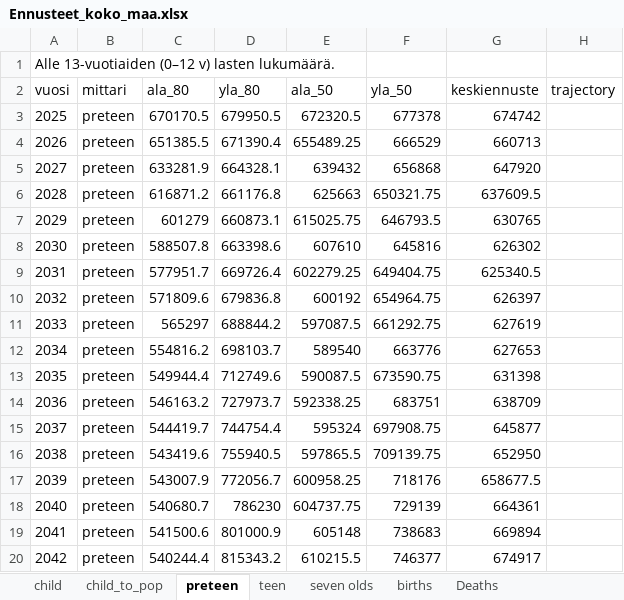
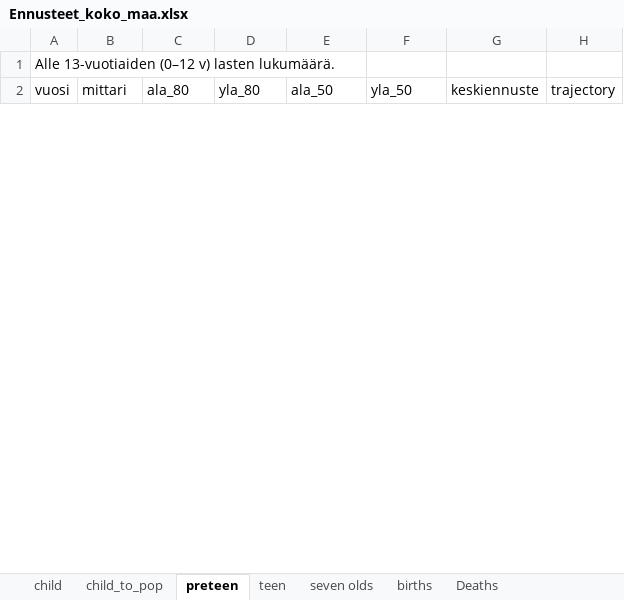
Before and after one commit to aapohiilamo/vaesto_ennusteet_lapset, an Excel workbook: ennusteet_excel/Ennusteet_koko_maa.xlsx, sheet preteen, drawn as a sheet; only a part is shown; values as stored, in another font and other column widths than the file's, no borders; removed rows and columns are numbered as before the commit, all else as after; the diff covers the shown part only; the diff names each change by its address in the sheet, - before the commit and + after, or states it on an @@ line.

```diff
--- a/ennusteet_excel/Ennusteet_koko_maa.xlsx (sheet preteen)
+++ b/ennusteet_excel/Ennusteet_koko_maa.xlsx (sheet preteen)
-row 3: 2025 | preteen | 670170.5 | 679950.5 | 672320.5 | 677378 | 674742
-row 4: 2026 | preteen | 651385.5 | 671390.4 | 655489.25 | 666529 | 660713
-row 5: 2027 | preteen | 633281.9 | 664328.1 | 639432 | 656868 | 647920
-row 6: 2028 | preteen | 616871.2 | 661176.8 | 625663 | 650321.75 | 637609.5
-row 7: 2029 | preteen | 601279 | 660873.1 | 615025.75 | 646793.5 | 630765
-row 8: 2030 | preteen | 588507.8 | 663398.6 | 607610 | 645816 | 626302
-row 9: 2031 | preteen | 577951.7 | 669726.4 | 602279.25 | 649404.75 | 625340.5
-row 10: 2032 | preteen | 571809.6 | 679836.8 | 600192 | 654964.75 | 626397
-row 11: 2033 | preteen | 565297 | 688844.2 | 597087.5 | 661292.75 | 627619
-row 12: 2034 | preteen | 554816.2 | 698103.7 | 589540 | 663776 | 627653
-row 13: 2035 | preteen | 549944.4 | 712749.6 | 590087.5 | 673590.75 | 631398
-row 14: 2036 | preteen | 546163.2 | 727973.7 | 592338.25 | 683751 | 638709
-row 15: 2037 | preteen | 544419.7 | 744754.4 | 595324 | 697908.75 | 645877
-row 16: 2038 | preteen | 543419.6 | 755940.5 | 597865.5 | 709139.75 | 652950
-row 17: 2039 | preteen | 543007.9 | 772056.7 | 600958.25 | 718176 | 658677.5
-row 18: 2040 | preteen | 540680.7 | 786230 | 604737.75 | 729139 | 664361
-row 19: 2041 | preteen | 541500.6 | 801000.9 | 605148 | 738683 | 669894
-row 20: 2042 | preteen | 540244.4 | 815343.2 | 610215.5 | 746377 | 674917
```
Also changed, not shown: 27 added rows and 8 removed rows elsewhere in this sheet, sheet child_mig, sheet seven olds, sheet births, sheet teen, sheet child, sheet child_to_pop, 3 more sheets, ennusteet_excel/Ennusteet_maakunnat_0_17.xlsx.
